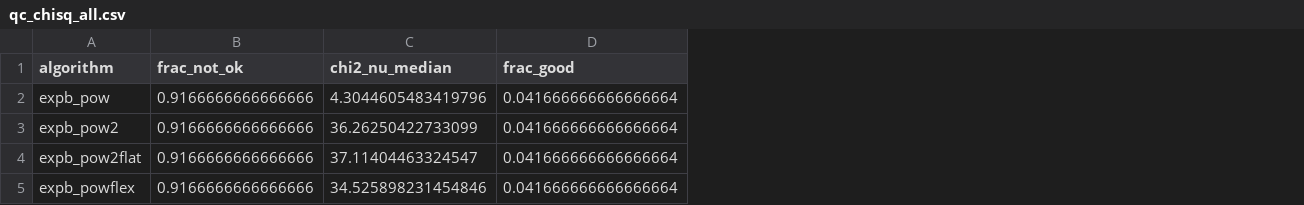
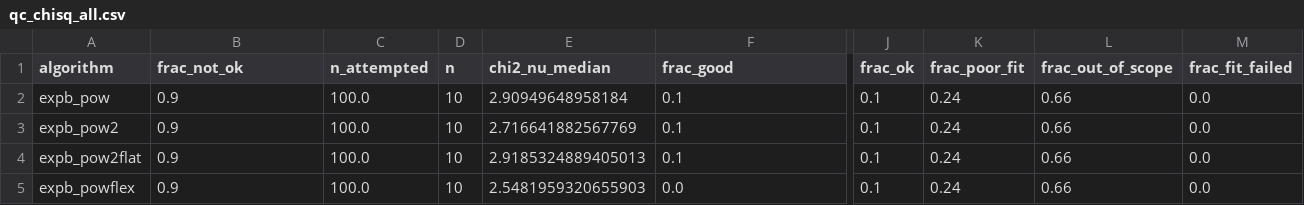
Before and after one commit to ocean-colour/IOPtics, a CSV file: docs/source/reports/gloria_turbid_v3/qc_chisq_all.csv, drawn as a sheet; only a part is shown, gaps mark what is left out; addresses are those after the commit; the diff covers the shown part only; the diff names each change by its address in the sheet, - before the commit and + after, or states it on an @@ line.

```diff
--- a/docs/source/reports/gloria_turbid_v3/qc_chisq_all.csv
+++ b/docs/source/reports/gloria_turbid_v3/qc_chisq_all.csv
+column C (n_attempted), rows 2-5: all 100.0
+column D (n), rows 2-5: all 10
+column J (frac_ok), rows 2-5: all 0.1
+column K (frac_poor_fit), rows 2-5: all 0.24
+column L (frac_out_of_scope), rows 2-5: all 0.66
+column M (frac_fit_failed), rows 2-5: all 0.0
-B2:B5 (frac_not_ok): 0.9166666666666666
+B2:B5 (frac_not_ok): 0.9
-E2 (chi2_nu_median): 4.3044605483419796
+E2 (chi2_nu_median): 2.90949648958184
-F2:F4 (frac_good): 0.041666666666666664
+F2:F4 (frac_good): 0.1
-E3 (chi2_nu_median): 36.26250422733099
+E3 (chi2_nu_median): 2.716641882567769
-E4 (chi2_nu_median): 37.11404463324547
+E4 (chi2_nu_median): 2.9185324889405013
-E5 (chi2_nu_median): 34.525898231454846
+E5 (chi2_nu_median): 2.5481959320655903
-F5 (frac_good): 0.041666666666666664
+F5 (frac_good): 0.0
```
Also changed, not shown: 12 edited cells elsewhere in this file, docs/source/reports/gloria_turbid_v3/accuracy_chisq_all.csv, 15 other files.
